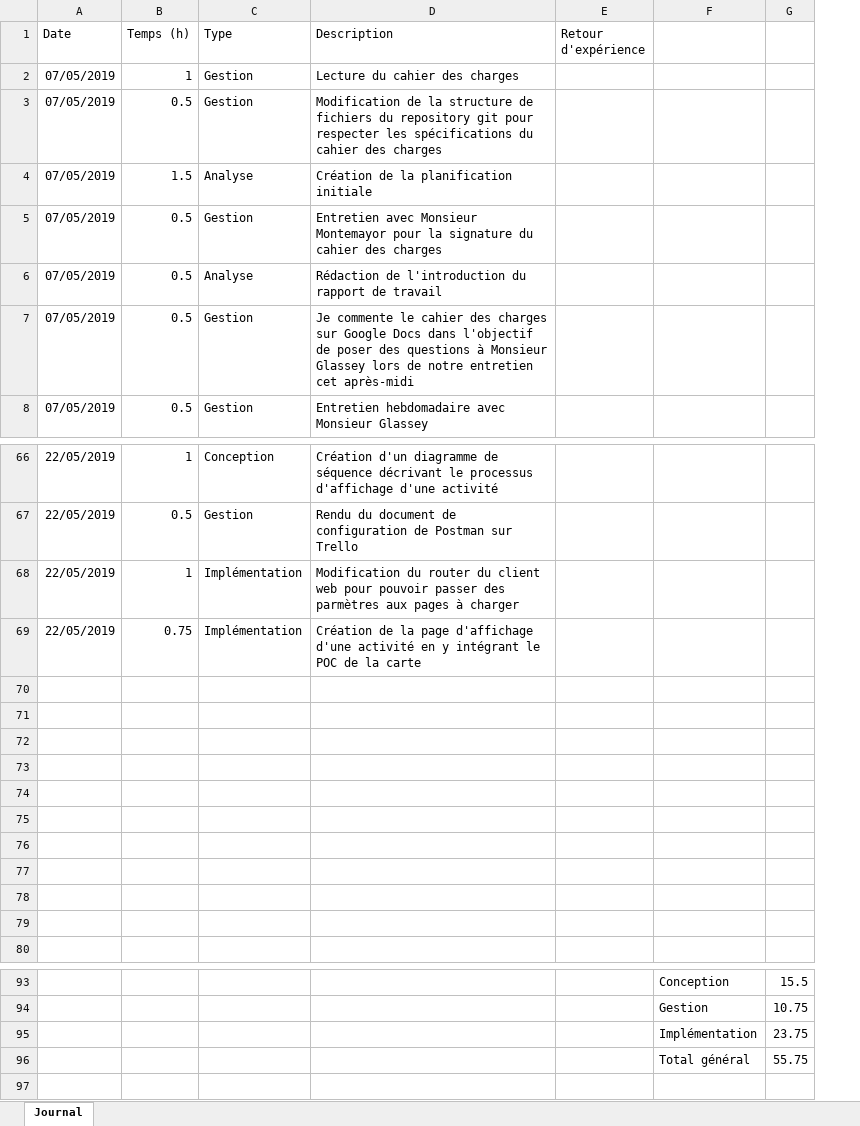
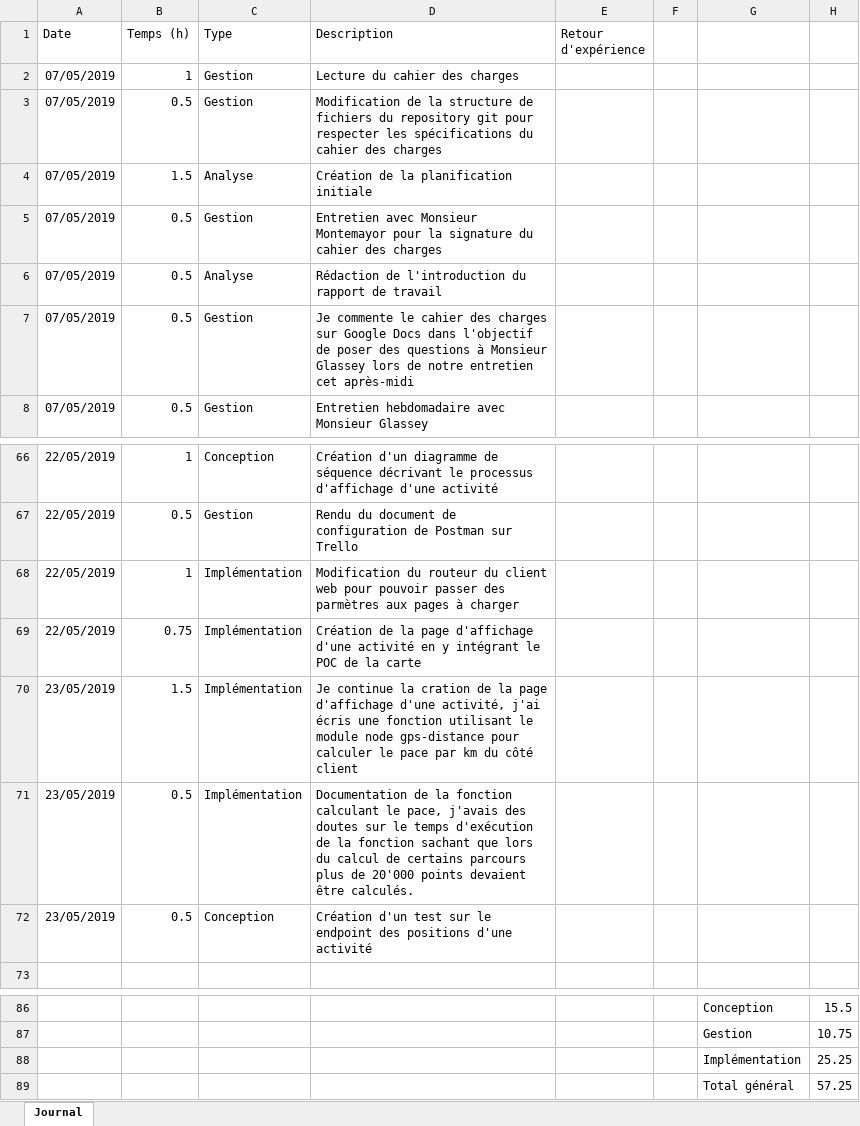
Before and after one commit to AlexandrePhilibertCPNV/TPI_PHILIBERT, an Excel workbook: Documentation/PHILIBERT_JournalDeBord.xlsx, sheet Journal, drawn as a sheet; only a part is shown, gaps mark what is left out; values as stored, in another font and other column widths than the file's, no borders; charts and pictures and table styles not drawn; removed rows and columns are numbered as before the commit, all else as after; the diff names each change by its address in the sheet, - before the commit and + after, or states it on an @@ line.

Commit message:
Added pace stats on activity page, Fixed a bug in SQL query where activity position where not returned in the correct order

```diff
--- a/Documentation/PHILIBERT_JournalDeBord.xlsx (sheet Journal)
+++ b/Documentation/PHILIBERT_JournalDeBord.xlsx (sheet Journal)
+column F, empty
-D68 (Description): Modification du router du client…
+D68 (Description): Modification du routeur du client…
-row 70: (empty)
+row 70: 23/05/2019 | 1.5 | Implémentation | Je continue la cration de la page d'affichage d'une activité, j'ai écris une fonction utilisant le module node gps-distance pour calculer le pace par km du côté client
-row 71: (empty)
+row 71: 23/05/2019 | 0.5 | Implémentation | Documentation de la fonction calculant le pace, j'avais des doutes sur le temps d'exécution de la fonction sachant que lors du calcul de certains parcours plus de 20'000 points devaient être calculés.
-row 72: (empty)
+row 72: 23/05/2019 | 0.5 | Conception | Création d'un test sur le endpoint des positions d'une activité
-row 73: (empty)
-row 74: (empty)
-row 75: (empty)
-row 76: (empty)
-row 77: (empty)
-row 78: (empty)
-row 79: (empty)
-H88: 23.75
+H88: 25.25
-H89: 55.75
+H89: 57.25
```
Also changed, not shown: charts or pictures, 5 other files.
